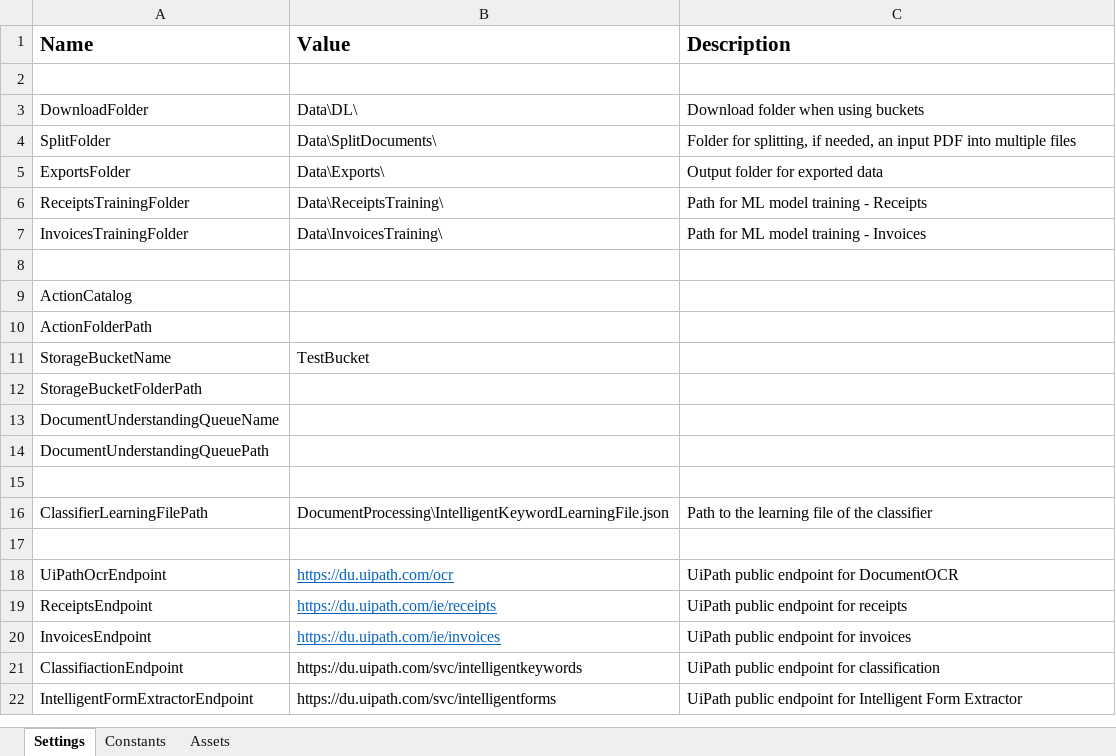
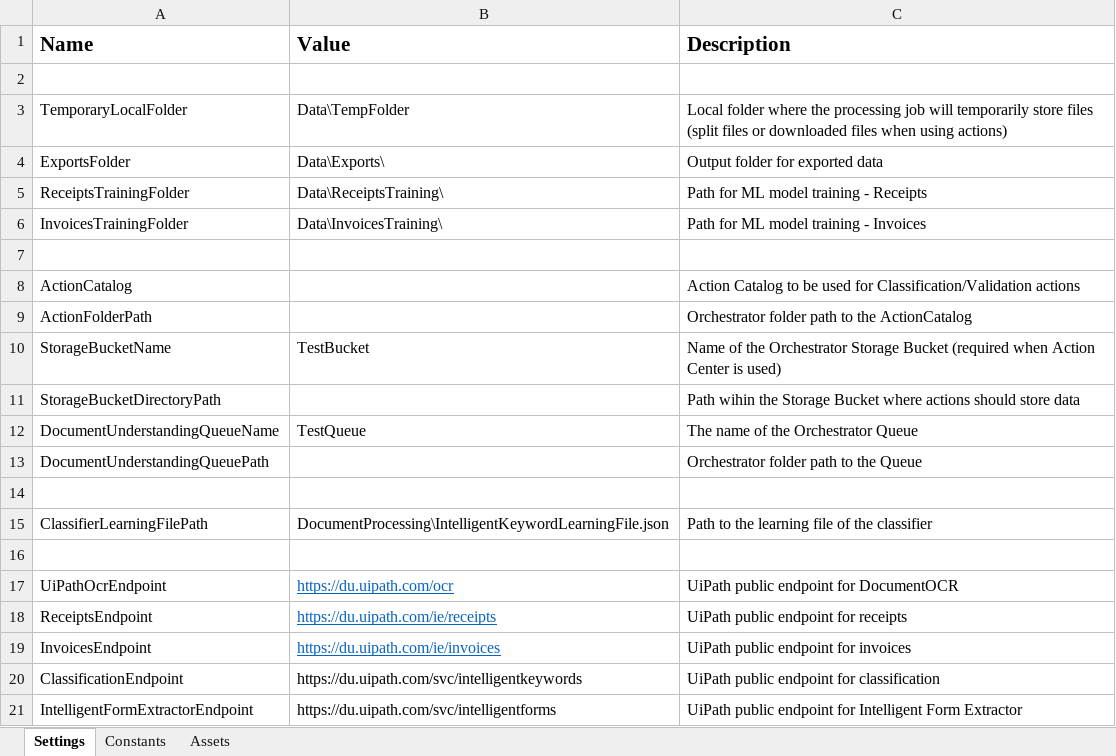
Before and after one commit to UiPath-Services/StudioTemplates, an Excel workbook: DocumentUnderstandingProcess/VB/Data/Config.xlsx, sheet Settings, drawn as a sheet; values as stored, in another font and other column widths than the file's, no borders; removed rows and columns are numbered as before the commit, all else as after; the diff names each change by its address in the sheet, - before the commit and + after, or states it on an @@ line.

```diff
--- a/DocumentUnderstandingProcess/VB/Data/Config.xlsx (sheet Settings)
+++ b/DocumentUnderstandingProcess/VB/Data/Config.xlsx (sheet Settings)
-row 3: DownloadFolder | Data\DL\ | Download folder when using buckets
-row 4: SplitFolder | Data\SplitDocuments\ | Folder for splitting, if needed, an input PDF into multiple files
+row 3: TemporaryLocalFolder | Data\TempFolder | Local folder where the processing job will temporarily store files (split files or downloaded files when using actions)
-C8 (Description): (empty)
+C8 (Description): Action Catalog to be used for Classification/Validation actions
-C9 (Description): (empty)
+C9 (Description): Orchestrator folder path to the ActionCatalog
-C10 (Description): (empty)
+C10 (Description): Name of the Orchestrator Storage Bucket (required when Action Center is used)
-row 12: StorageBucketFolderPath
+row 11: StorageBucketDirectoryPath |  | Path wihin the Storage Bucket where actions should store data
-B12 (Value): (empty)
+B12 (Value): TestQueue
-C12 (Description): (empty)
+C12 (Description): The name of the Orchestrator Queue
-C13 (Description): (empty)
+C13 (Description): Orchestrator folder path to the Queue
-A20 (Name): ClassifiactionEndpoint
+A20 (Name): ClassificationEndpoint
```
Also changed, not shown: sheet Constants, 9 other files.
